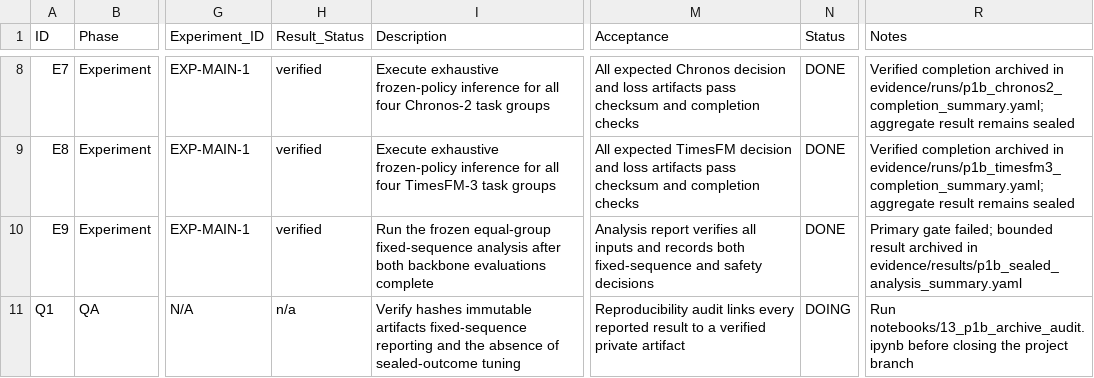
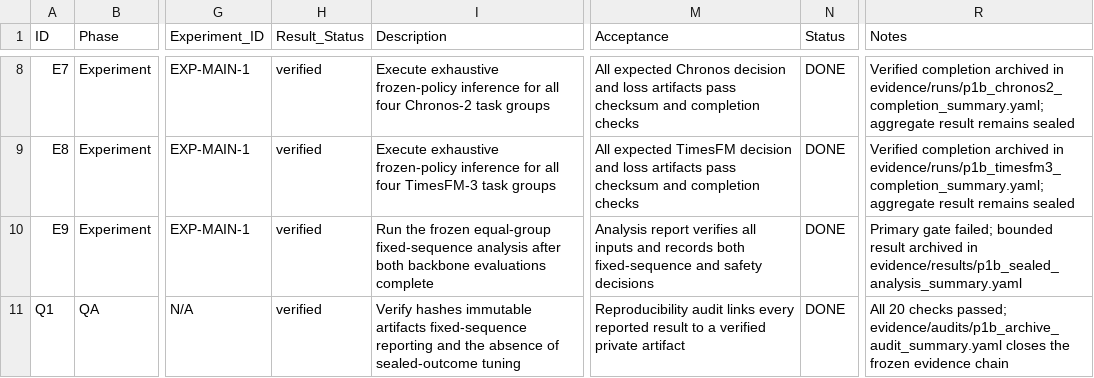
Before and after one commit to FlyMe2star/covariate-safe-tsfm, a CSV file: issues/2026-09-17-p1b.csv, drawn as a sheet; only a part is shown, gaps mark what is left out; the diff names each change by its address in the sheet, - before the commit and + after, or states it on an @@ line.

Commit message:
Close P1b evidence archive

```diff
--- a/issues/2026-09-17-p1b.csv
+++ b/issues/2026-09-17-p1b.csv
-H11 (Result_Status): n/a
+H11 (Result_Status): verified
-N11 (Status): DOING
+N11 (Status): DONE
-R11 (Notes): Run notebooks/13_p1b_archive_audit.ipynb before closing the project branch
+R11 (Notes): All 20 checks passed; evidence/audits/p1b_archive_audit_summary.yaml closes the frozen evidence chain
```
Also changed, not shown: 7 other files.
